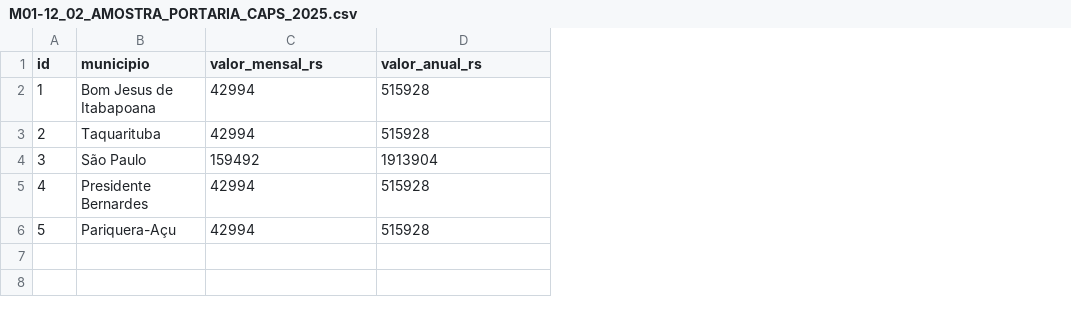
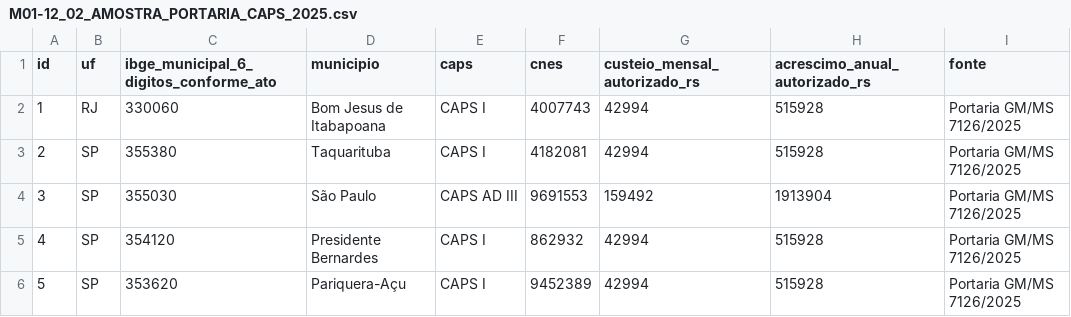
Before and after one commit to raphaelpetta/modernizacao-constitucional-brasileira, a CSV file: modulos/M01-direitos-fundamentais/M01-12_02_AMOSTRA_PORTARIA_CAPS_2025.csv, drawn as a sheet; addresses are those after the commit; the diff names each change by its address in the sheet, - before the commit and + after, or states it on an @@ line.

Commit message:
data(m01.12.02): enriquecer portaria com CNES/IBGE e espécie de valor

```diff
--- a/modulos/M01-direitos-fundamentais/M01-12_02_AMOSTRA_PORTARIA_CAPS_2025.csv
+++ b/modulos/M01-direitos-fundamentais/M01-12_02_AMOSTRA_PORTARIA_CAPS_2025.csv
+column B (uf), rows 2-6: RJ | SP | SP | SP | SP
+column C, rows 1-6: ibge_municipal_6_digitos_conforme_ato | 330060 | 355380 | 355030 | 354120 | 353620
+column E (caps), rows 2-6: CAPS I | CAPS I | CAPS AD III | CAPS I | CAPS I
+column F (cnes), rows 2-6: 4007743 | 4182081 | 9691553 | 862932 | 9452389
+column I (fonte), rows 2-6: all Portaria GM/MS 7126/2025
-G1: valor_mensal_rs
+G1: custeio_mensal_autorizado_rs
-H1: valor_anual_rs
+H1: acrescimo_anual_autorizado_rs
```
